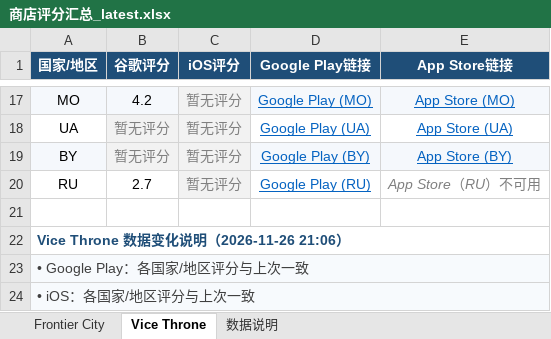
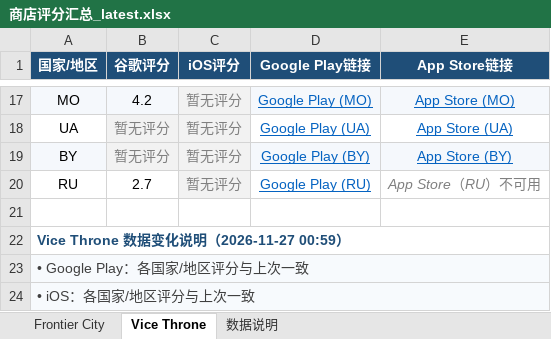
Before and after one commit to lixiangmei2021-alt/store-ratings-dashboard, an Excel workbook: 商店评分汇总_latest.xlsx, sheet Vice Throne, drawn as a sheet; only a part is shown, gaps mark what is left out; values as stored, in another font and other column widths than the file's, no borders; the diff names each change by its address in the sheet, - before the commit and + after, or states it on an @@ line.

```diff
--- a/商店评分汇总_latest.xlsx (sheet Vice Throne)
+++ b/商店评分汇总_latest.xlsx (sheet Vice Throne)
-A22 (国家/地区): Vice Throne 数据变化说明（2026-11-26 21:06）
+A22 (国家/地区): Vice Throne 数据变化说明（2026-11-27 00:59）
```
Also changed, not shown: sheet Frontier City, sheet 数据说明, 4 other files.
